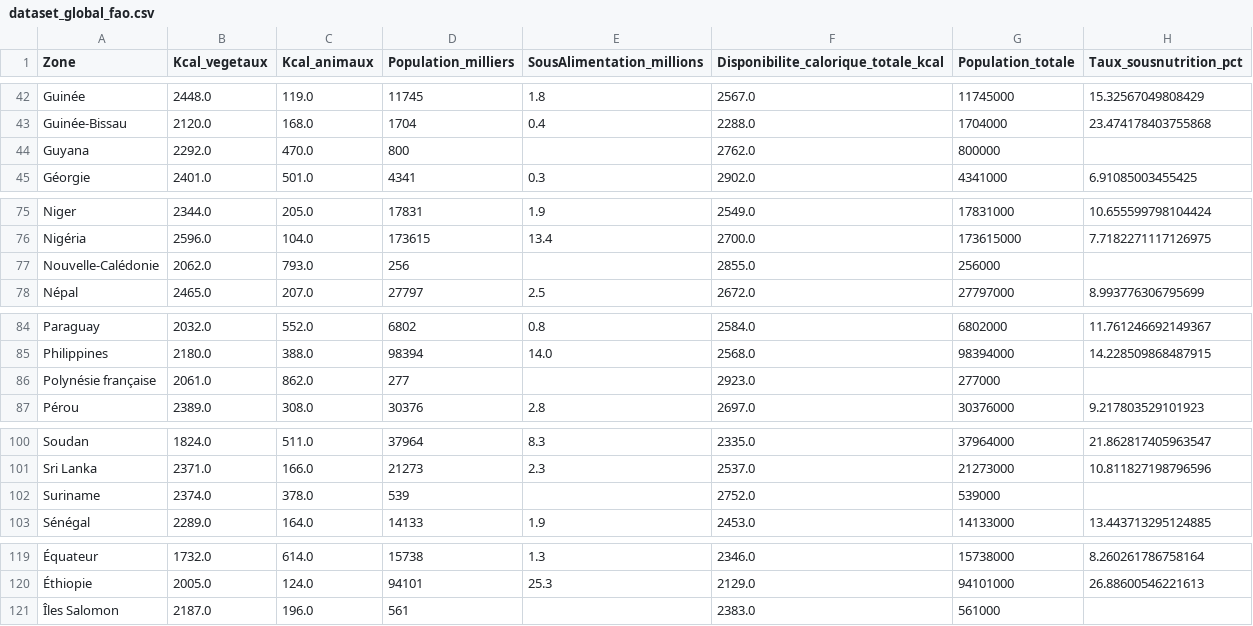
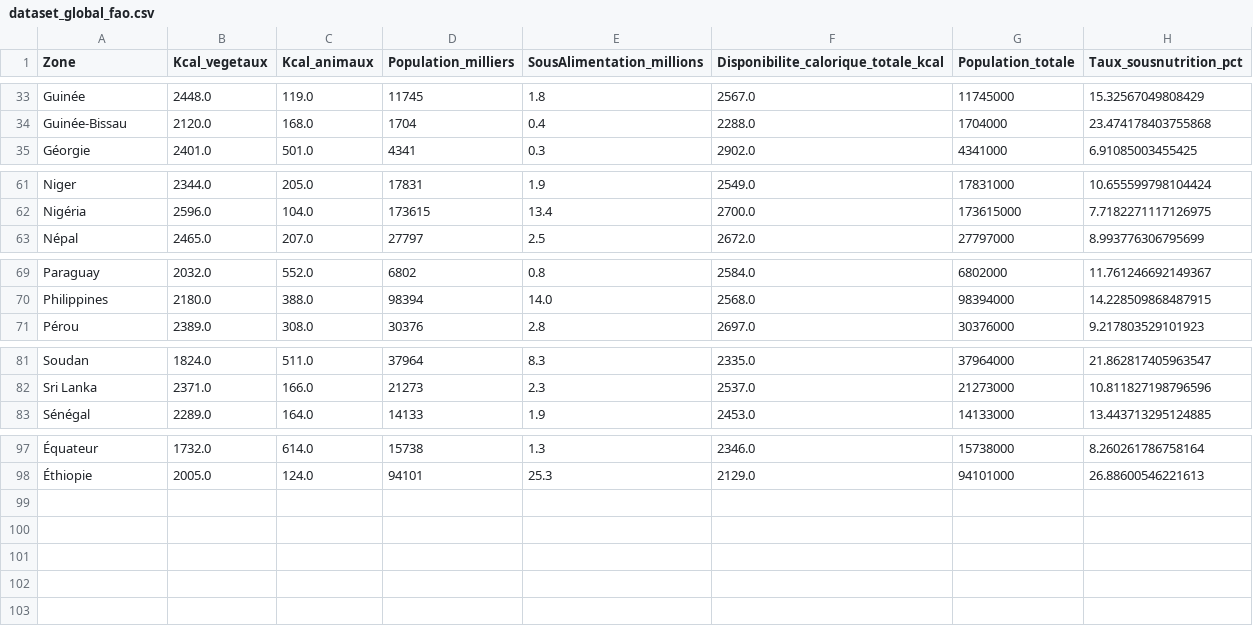
Before and after one commit to XiaoqingGdc/FAO_food_analysis, a CSV file: dataset_global_fao.csv, drawn as a sheet; only a part is shown, gaps mark what is left out; the diff covers the shown part only; the diff names each change by its address in the sheet, - before the commit and + after, or states it on an @@ line.

```diff
--- a/dataset_global_fao.csv
+++ b/dataset_global_fao.csv
-row 44: Guyana | 2292.0 | 470.0 | 800 |  | 2762.0 | 800000
-row 77: Nouvelle-Calédonie | 2062.0 | 793.0 | 256 |  | 2855.0 | 256000
-row 86: Polynésie française | 2061.0 | 862.0 | 277 |  | 2923.0 | 277000
-row 102: Suriname | 2374.0 | 378.0 | 539 |  | 2752.0 | 539000
-row 121: Îles Salomon | 2187.0 | 196.0 | 561 |  | 2383.0 | 561000
```
Also changed, not shown: 18 removed rows elsewhere in this file.
